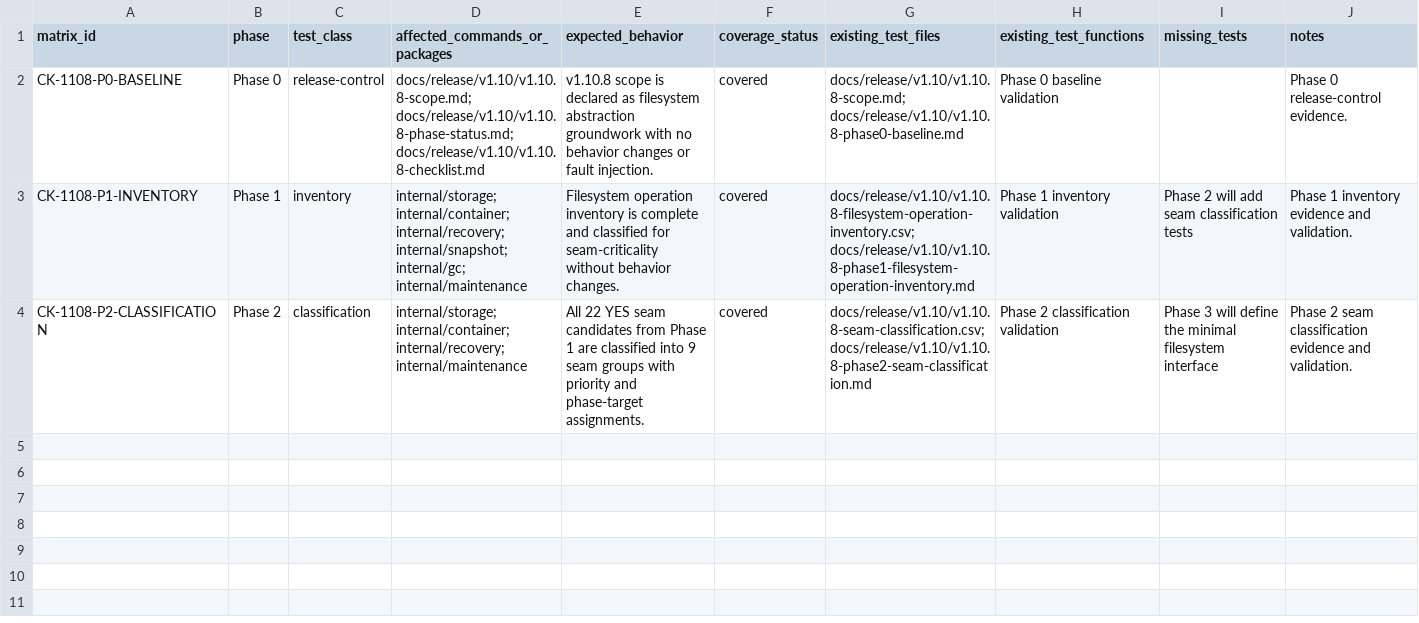
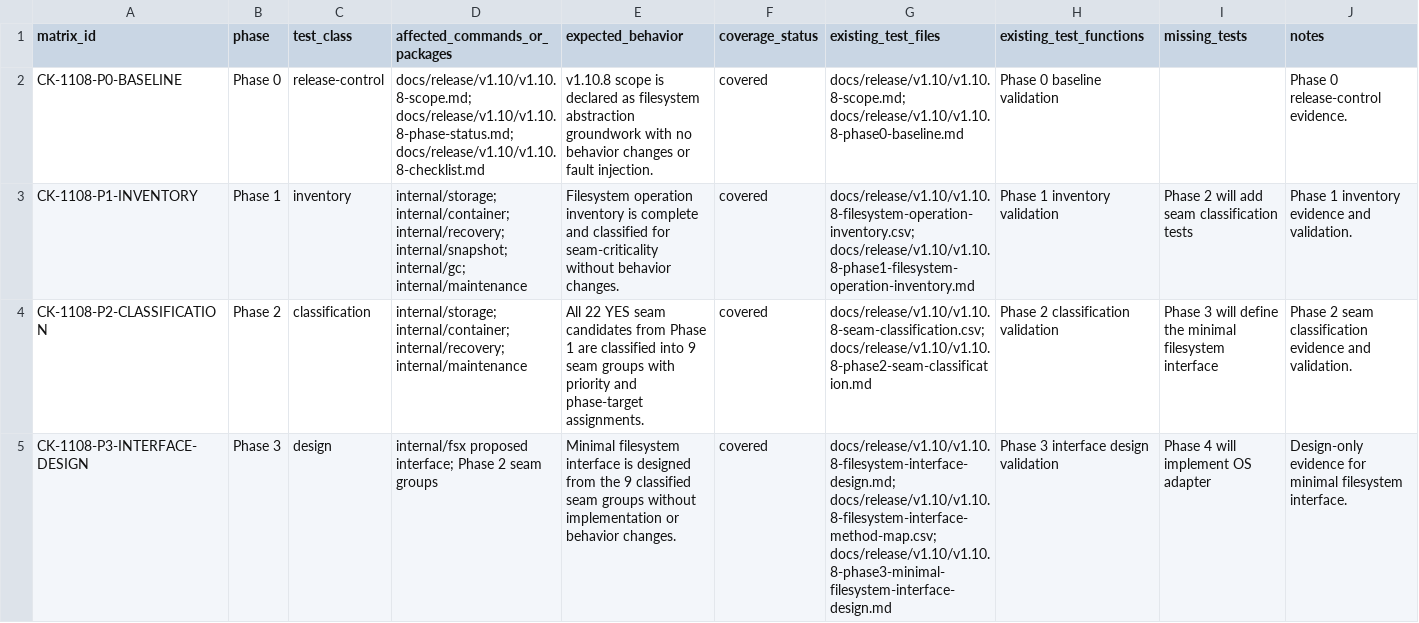
Before and after one commit to franchoy/coldkeep, a CSV file: docs/release/v1.10/v1.10.8-test-inventory.csv, drawn as a sheet.

Commit message:
docs: design v1.10.8 minimal filesystem interface
Design v1.10.8 minimal filesystem interface.

This adds:
- filesystem interface design document
- filesystem method map
- Phase 3 evidence document
- Phase 3 checklist/status/test inventory updates

This does not:
- add Go code
- add tests
- change CI
- change scripts
- change dependencies
- implement filesystem abstraction
- introduce fault injection behavior

```diff
--- a/docs/release/v1.10/v1.10.8-test-inventory.csv
+++ b/docs/release/v1.10/v1.10.8-test-inventory.csv
@@ -4 +4,2 @@ CK-1108-P1-INVENTORY,Phase 1,inventory,"internal/storage; internal/container; in
 CK-1108-P2-CLASSIFICATION,Phase 2,classification,"internal/storage; internal/container; internal/recovery; internal/maintenance","All 22 YES seam candidates from Phase 1 are classified into 9 seam groups with priority and phase-target assignments.",covered,"docs/release/v1.10/v1.10.8-seam-classification.csv; docs/release/v1.10/v1.10.8-phase2-seam-classification.md","Phase 2 classification validation","Phase 3 will define the minimal filesystem interface","Phase 2 seam classification evidence and validation."
+CK-1108-P3-INTERFACE-DESIGN,Phase 3,design,"internal/fsx proposed interface; Phase 2 seam groups","Minimal filesystem interface is designed from the 9 classified seam groups without implementation or behavior changes.",covered,"docs/release/v1.10/v1.10.8-filesystem-interface-design.md; docs/release/v1.10/v1.10.8-filesystem-interface-method-map.csv; docs/release/v1.10/v1.10.8-phase3-minimal-filesystem-interface-design.md","Phase 3 interface design validation","Phase 4 will implement OS adapter","Design-only evidence for minimal filesystem interface."
```
Also changed, not shown: 5 other files.
